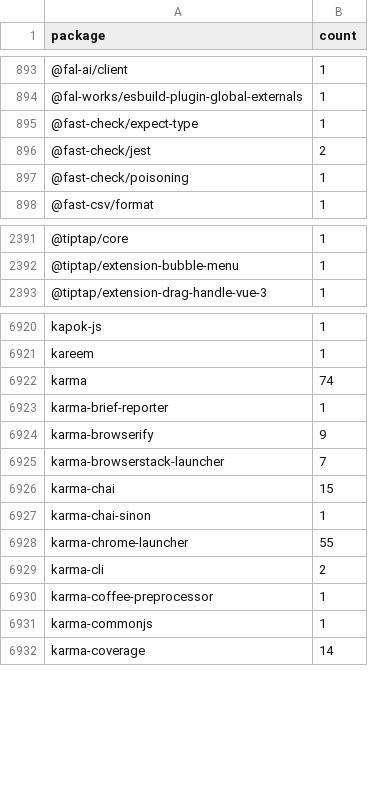
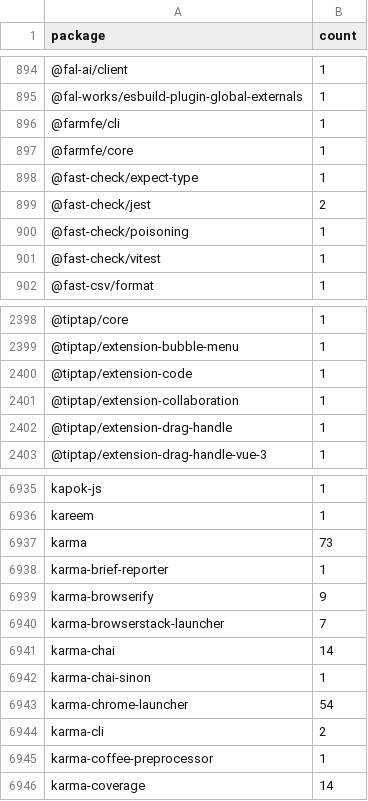
Before and after one commit to streetsidesoftware/cspell-dicts, a CSV file: dictionaries/npm/src/npm/.npm-package-ref-counts.csv, drawn as a sheet; only a part is shown, gaps mark what is left out; the diff covers the shown part only.

```diff
--- a/dictionaries/npm/src/npm/.npm-package-ref-counts.csv
+++ b/dictionaries/npm/src/npm/.npm-package-ref-counts.csv
@@ -894,2 +895,4 @@ package,count
 @fal-works/esbuild-plugin-global-externals,1
+@farmfe/cli,1
+@farmfe/core,1
 @fast-check/expect-type,1
@@ -897,2 +900,3 @@ package,count
 @fast-check/poisoning,1
+@fast-check/vitest,1
 @fast-csv/format,1
@@ -2392,2 +2399,5 @@ package,count
 @tiptap/extension-bubble-menu,1
+@tiptap/extension-code,1
+@tiptap/extension-collaboration,1
+@tiptap/extension-drag-handle,1
 @tiptap/extension-drag-handle-vue-3,1
@@ -6921,3 +6936,3 @@ kapok-js,1
 kareem,1
-karma,74
+karma,73
 karma-brief-reporter,1
@@ -6925,8 +6940,7 @@ karma-browserify,9
 karma-browserstack-launcher,7
-karma-chai,15
+karma-chai,14
 karma-chai-sinon,1
-karma-chrome-launcher,55
+karma-chrome-launcher,54
 karma-cli,2
 karma-coffee-preprocessor,1
-karma-commonjs,1
 karma-coverage,14
```
Also changed, not shown: 13 added rows, 4 removed rows and 82 edited cells elsewhere in this file, dictionaries/npm/src/npm/.npm-keywords.csv, 3 other files.
